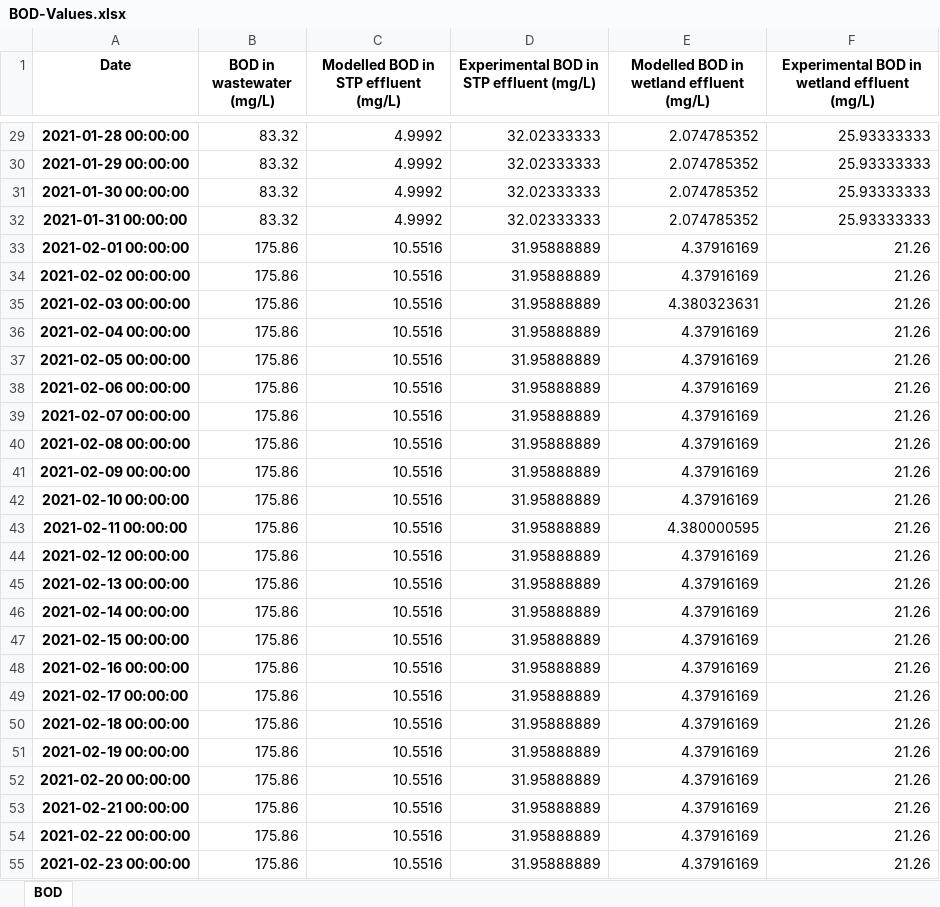
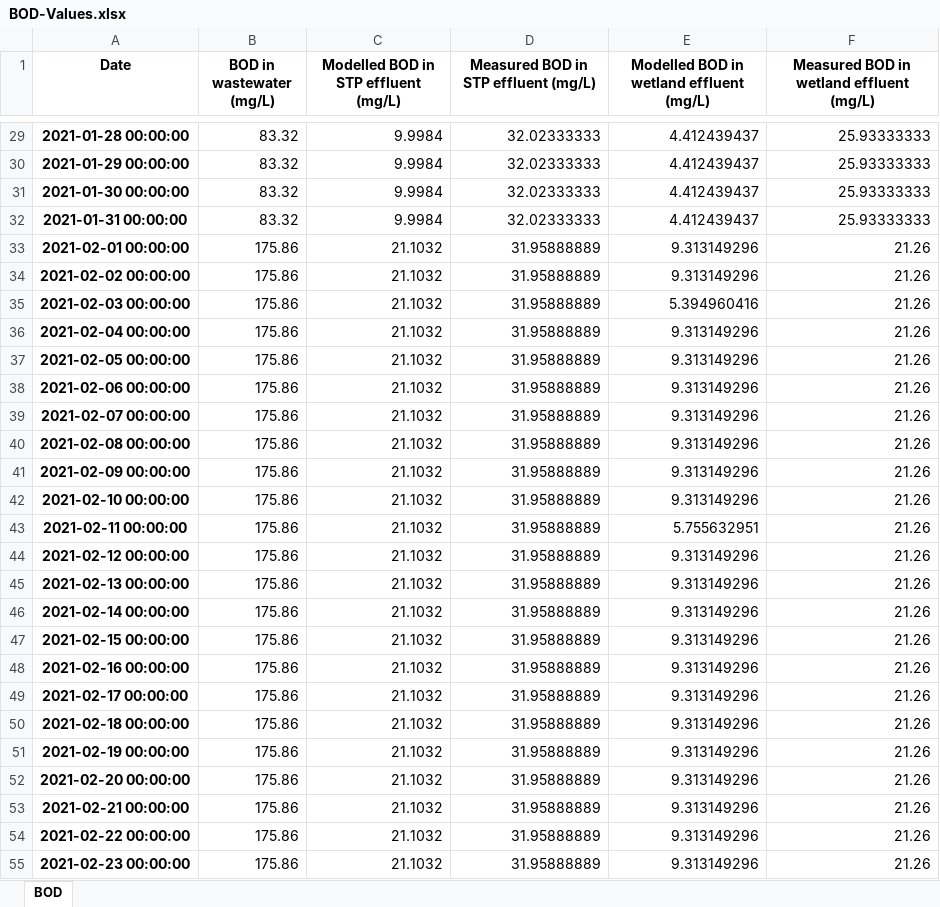
Before and after one commit to mykonate/WWT_module_repo, an Excel workbook: BOD-Values.xlsx, sheet BOD, drawn as a sheet; only a part is shown, gaps mark what is left out; values as stored, in another font and other column widths than the file's, no borders; conditional formats not drawn; the diff covers the shown part only; the diff names each change by its address in the sheet, - before the commit and + after, or states it on an @@ line.

```diff
--- a/BOD-Values.xlsx (sheet BOD)
+++ b/BOD-Values.xlsx (sheet BOD)
-D1: Experimental BOD in STP effluent (mg/L)
+D1: Measured BOD in STP effluent (mg/L)
-F1: Experimental BOD in wetland effluent (mg/L)
+F1: Measured BOD in wetland effluent (mg/L)
-C29:C32: 4.9992
+C29:C32: 9.9984
-E29:E32: 2.074785352
+E29:E32: 4.412439437
-C33:C55: 10.5516
+C33:C55: 21.1032
-E33:E34: 4.37916169
+E33:E34: 9.313149296
-E35: 4.380323631
+E35: 5.394960416
-E36:E42: 4.37916169
+E36:E42: 9.313149296
-E43: 4.380000595
+E43: 5.755632951
-E44:E55: 4.37916169
+E44:E55: 9.313149296
```
Also changed, not shown: 676 edited cells elsewhere in this sheet, 50 other files.
